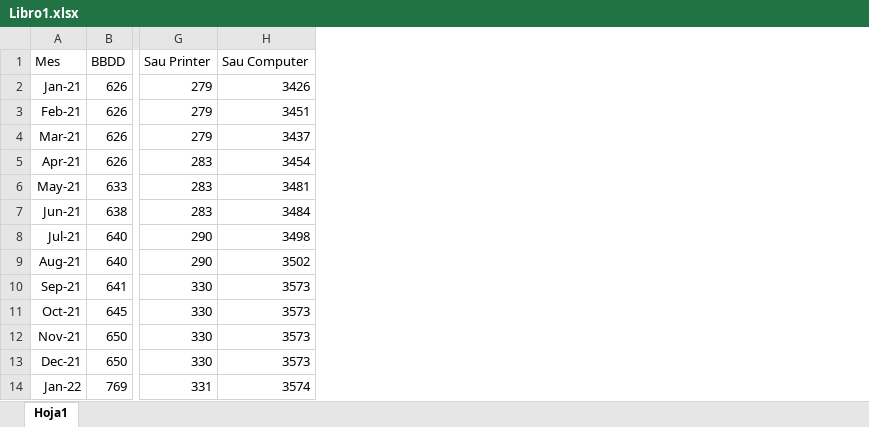
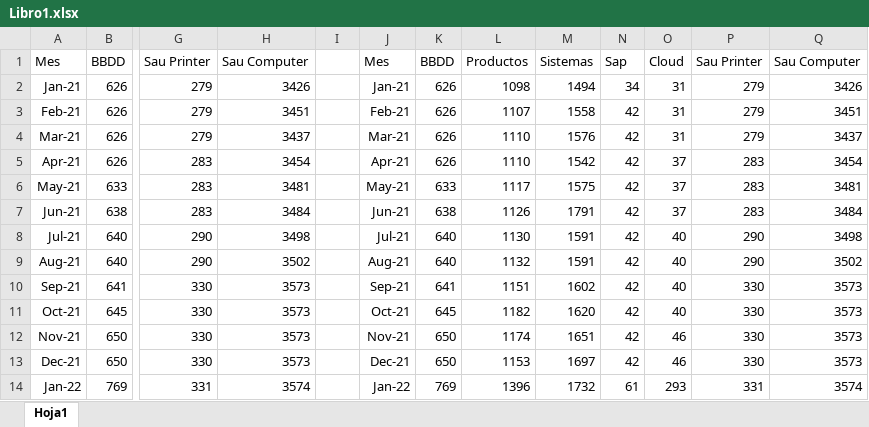
Before and after one commit to Lampar96/InformasJaime, an Excel workbook: Libro1.xlsx, sheet Hoja1, drawn as a sheet; only a part is shown, gaps mark what is left out; values as stored, in another font and other column widths than the file's, no borders; table styles not drawn; the diff names each change by its address in the sheet, - before the commit and + after, or states it on an @@ line.

```diff
--- a/Libro1.xlsx (sheet Hoja1)
+++ b/Libro1.xlsx (sheet Hoja1)
+column I, empty
+column J, rows 1-14: Mes | Jan-21 | Feb-21 | Mar-21 | Apr-21 | May-21 | Jun-21 | Jul-21 | Aug-21 | Sep-21 | Oct-21 | Nov-21 | Dec-21 | Jan-22
+column K, rows 1-14: BBDD | 626 | 626 | 626 | 626 | 633 | 638 | 640 | 640 | 641 | 645 | 650 | 650 | 769
+column L, rows 1-14: Productos | 1098 | 1107 | 1110 | 1110 | 1117 | 1126 | 1130 | 1132 | 1151 | 1182 | 1174 | 1153 | 1396
+column M, rows 1-14: Sistemas | 1494 | 1558 | 1576 | 1542 | 1575 | 1791 | 1591 | 1591 | 1602 | 1620 | 1651 | 1697 | 1732
+column N, rows 1-14: Sap | 34 | 42 | 42 | 42 | 42 | 42 | 42 | 42 | 42 | 42 | 42 | 42 | 61
+column O, rows 1-14: Cloud | 31 | 31 | 31 | 37 | 37 | 37 | 40 | 40 | 40 | 40 | 46 | 46 | 293
+column P, rows 1-14: Sau Printer | 279 | 279 | 279 | 283 | 283 | 283 | 290 | 290 | 330 | 330 | 330 | 330 | 331
+column Q, rows 1-14: Sau Computer | 3426 | 3451 | 3437 | 3454 | 3481 | 3484 | 3498 | 3502 | 3573 | 3573 | 3573 | 3573 | 3574
```
Also changed, not shown: Libro2.xlsx, 1 other file.
